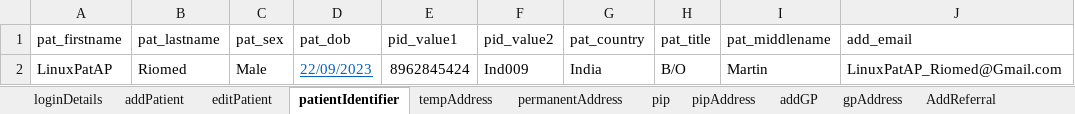
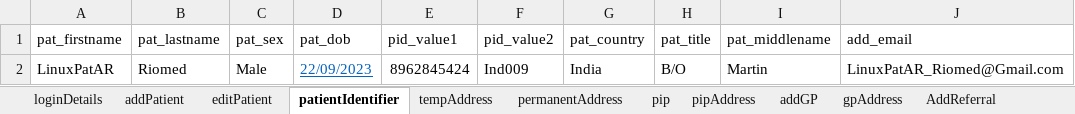
Before and after one commit to manojvyavahare27/C4Automation, an Excel workbook: ExcelFiles/PatientDomain.xlsx, sheet patientIdentifier, drawn as a sheet; values as stored, in another font and other column widths than the file's, no borders; the diff names each change by its address in the sheet, - before the commit and + after, or states it on an @@ line.

```diff
--- a/ExcelFiles/PatientDomain.xlsx (sheet patientIdentifier)
+++ b/ExcelFiles/PatientDomain.xlsx (sheet patientIdentifier)
-A2 (pat_firstname): LinuxPatAP
+A2 (pat_firstname): LinuxPatAR
-J2 (add_email): LinuxPatAP_Riomed@Gmail.com
+J2 (add_email): LinuxPatAR_Riomed@Gmail.com
```
Also changed, not shown: sheet patDetails, sheet addPatient, sheet editPatient, ExcelFiles/AppointmentDomain.xlsx, 10 other files.
